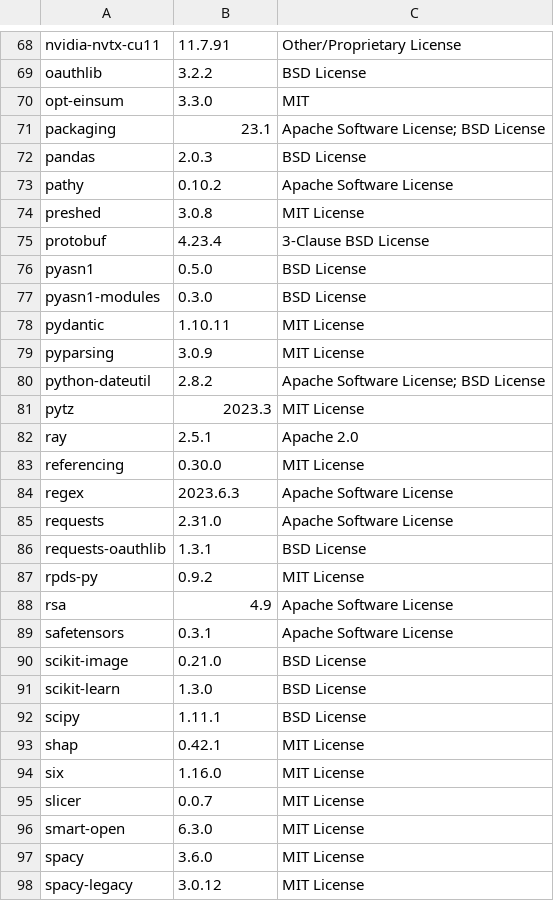
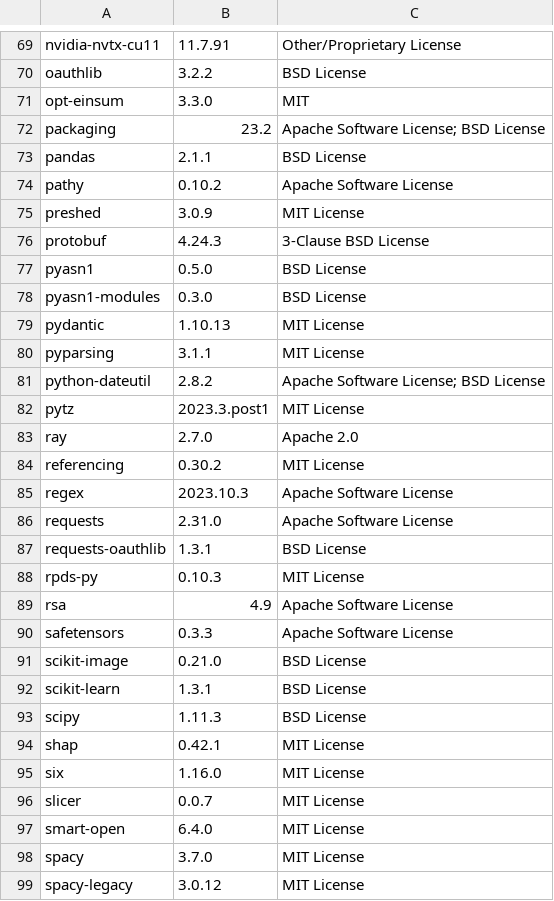
Before and after one commit to SeldonIO/alibi, a CSV file: licenses/license_info.csv, drawn as a sheet; only a part is shown, gaps mark what is left out; the diff covers the shown part only.

```diff
--- a/licenses/license_info.csv
+++ b/licenses/license_info.csv
@@ -70,24 +71,24 @@
 "opt-einsum","3.3.0","MIT"
-"packaging","23.1","Apache Software License; BSD License"
-"pandas","2.0.3","BSD License"
+"packaging","23.2","Apache Software License; BSD License"
+"pandas","2.1.1","BSD License"
 "pathy","0.10.2","Apache Software License"
-"preshed","3.0.8","MIT License"
-"protobuf","4.23.4","3-Clause BSD License"
+"preshed","3.0.9","MIT License"
+"protobuf","4.24.3","3-Clause BSD License"
 "pyasn1","0.5.0","BSD License"
 "pyasn1-modules","0.3.0","BSD License"
-"pydantic","1.10.11","MIT License"
-"pyparsing","3.0.9","MIT License"
+"pydantic","1.10.13","MIT License"
+"pyparsing","3.1.1","MIT License"
 "python-dateutil","2.8.2","Apache Software License; BSD License"
-"pytz","2023.3","MIT License"
-"ray","2.5.1","Apache 2.0"
-"referencing","0.30.0","MIT License"
-"regex","2023.6.3","Apache Software License"
+"pytz","2023.3.post1","MIT License"
+"ray","2.7.0","Apache 2.0"
+"referencing","0.30.2","MIT License"
+"regex","2023.10.3","Apache Software License"
 "requests","2.31.0","Apache Software License"
 "requests-oauthlib","1.3.1","BSD License"
-"rpds-py","0.9.2","MIT License"
+"rpds-py","0.10.3","MIT License"
 "rsa","4.9","Apache Software License"
-"safetensors","0.3.1","Apache Software License"
+"safetensors","0.3.3","Apache Software License"
 "scikit-image","0.21.0","BSD License"
-"scikit-learn","1.3.0","BSD License"
-"scipy","1.11.1","BSD License"
+"scikit-learn","1.3.1","BSD License"
+"scipy","1.11.3","BSD License"
 "shap","0.42.1","MIT License"
@@ -95,4 +96,4 @@
 "slicer","0.0.7","MIT License"
-"smart-open","6.3.0","MIT License"
-"spacy","3.6.0","MIT License"
+"smart-open","6.4.0","MIT License"
+"spacy","3.7.0","MIT License"
 "spacy-legacy","3.0.12","MIT License"
```
Also changed, not shown: 2 added rows and 39 edited cells elsewhere in this file, licenses/license_info.no_versions.csv, 1 other file.
